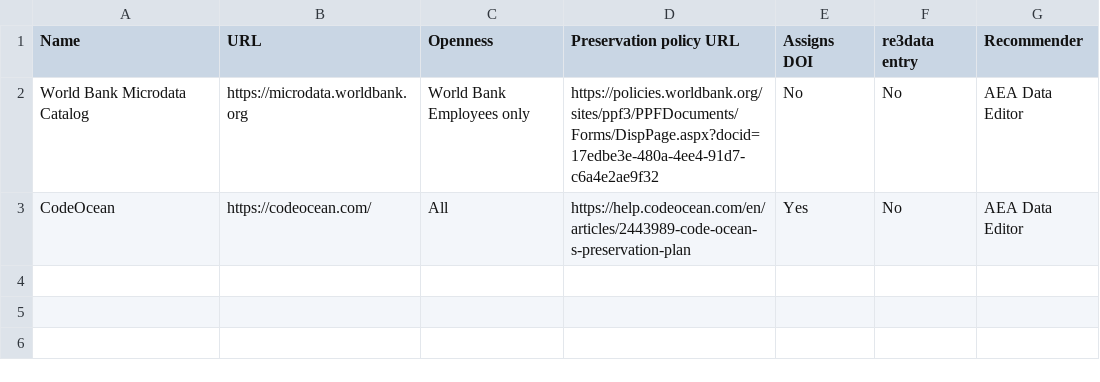
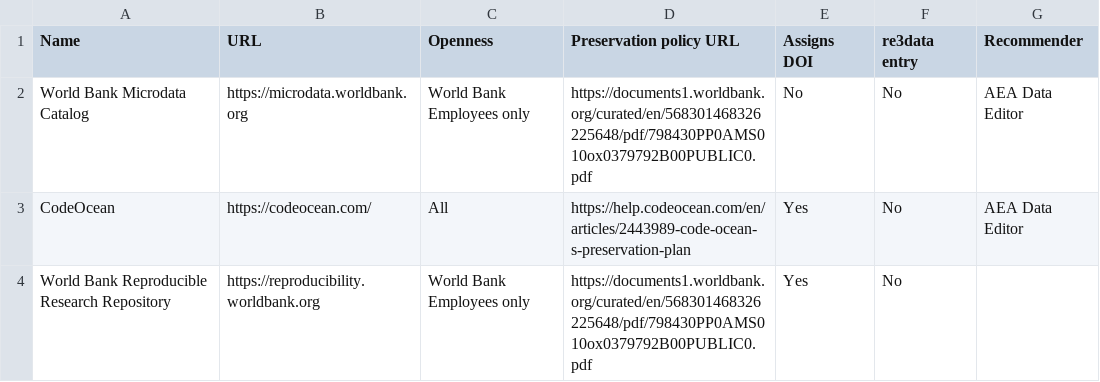
Before and after one commit to social-science-data-editors/guidance, a CSV file: data/trusted-repositories.csv, drawn as a sheet.

Commit message:
Update trusted-repositories.csv
Proposed adding the World Bank's Reproducible Research Repository. Updated the link to the Microdata Library preservation policy (which was broken). The Microdata Library and the Reproducible Research Repository follow the Records Retention and Disposition Policy (RRDP) which is set at the level of the World Bank's Development Economics Vice Presidency. The only publicly-available documentation of the RRDP is the admin manual, which I have linked. The policy mandates we permanently retain anonymized data and  research products.

```diff
--- a/data/trusted-repositories.csv
+++ b/data/trusted-repositories.csv
@@ -1,3 +1,4 @@
 Name,URL,Openness,Preservation policy URL,Assigns DOI,re3data entry,Recommender
-World Bank Microdata Catalog,https://microdata.worldbank.org,World Bank Employees only,https://policies.worldbank.org/sites/ppf3/PPFDocuments/Forms/DispPage.aspx?docid=17edbe3e-480a-4ee4-91d7-c6a4e2ae9f32,No,No,AEA Data Editor
+World Bank Microdata Catalog,https://microdata.worldbank.org,World Bank Employees only,https://documents1.worldbank.org/curated/en/568301468326225648/pdf/798430PP0AMS010ox0379792B00PUBLIC0.pdf,No,No,AEA Data Editor
 CodeOcean,https://codeocean.com/,All,https://help.codeocean.com/en/articles/2443989-code-ocean-s-preservation-plan,Yes,No,AEA Data Editor
+World Bank Reproducible Research Repository,https://reproducibility.worldbank.org,World Bank Employees only,https://documents1.worldbank.org/curated/en/568301468326225648/pdf/798430PP0AMS010ox0379792B00PUBLIC0.pdf,Yes,No,
```
